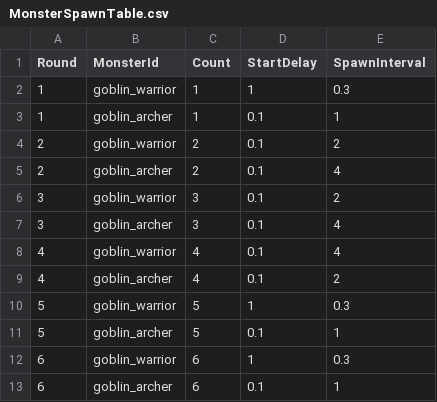
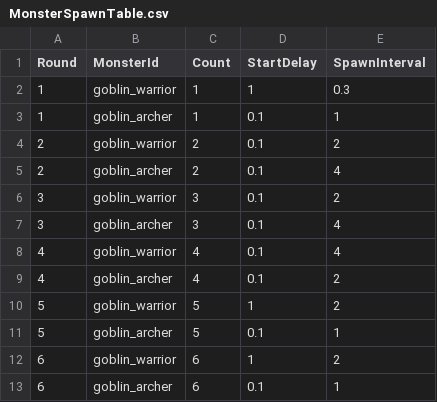
Before and after one commit to muchan918/NorthLand, a CSV file: Assets/Resources/DataTables/MonsterSpawnTable.csv, drawn as a sheet.

```diff
--- a/Assets/Resources/DataTables/MonsterSpawnTable.csv
+++ b/Assets/Resources/DataTables/MonsterSpawnTable.csv
@@ -9,5 +9,5 @@ Round,MonsterId,Count,StartDelay,SpawnInterval
 4,goblin_archer,4,0.1,2
-5,goblin_warrior,5,1,0.3
+5,goblin_warrior,5,1,2
 5,goblin_archer,5,0.1,1
-6,goblin_warrior,6,1,0.3
+6,goblin_warrior,6,1,2
 6,goblin_archer,6,0.1,1
```
Also changed, not shown: 12 other files.
